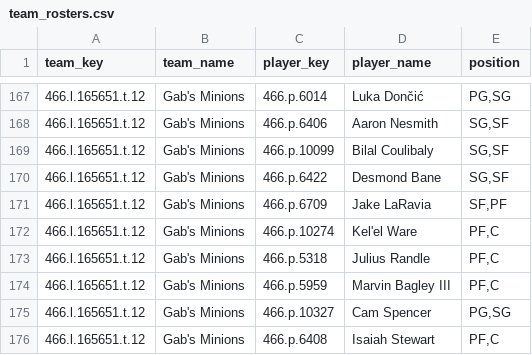
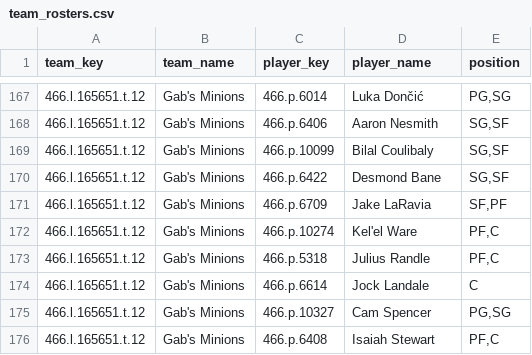
Before and after one commit to elvicentina14/NBA_Fantasy_League, a CSV file: team_rosters.csv, drawn as a sheet; only a part is shown, gaps mark what is left out.

```diff
--- a/team_rosters.csv
+++ b/team_rosters.csv
@@ -173,3 +173,3 @@ team_key,team_name,player_key,player_name,position
 466.l.165651.t.12,Gab's Minions,466.p.5318,Julius Randle,"PF,C"
-466.l.165651.t.12,Gab's Minions,466.p.5959,Marvin Bagley III,"PF,C"
+466.l.165651.t.12,Gab's Minions,466.p.6614,Jock Landale,C
 466.l.165651.t.12,Gab's Minions,466.p.10327,Cam Spencer,"PG,SG"
```
